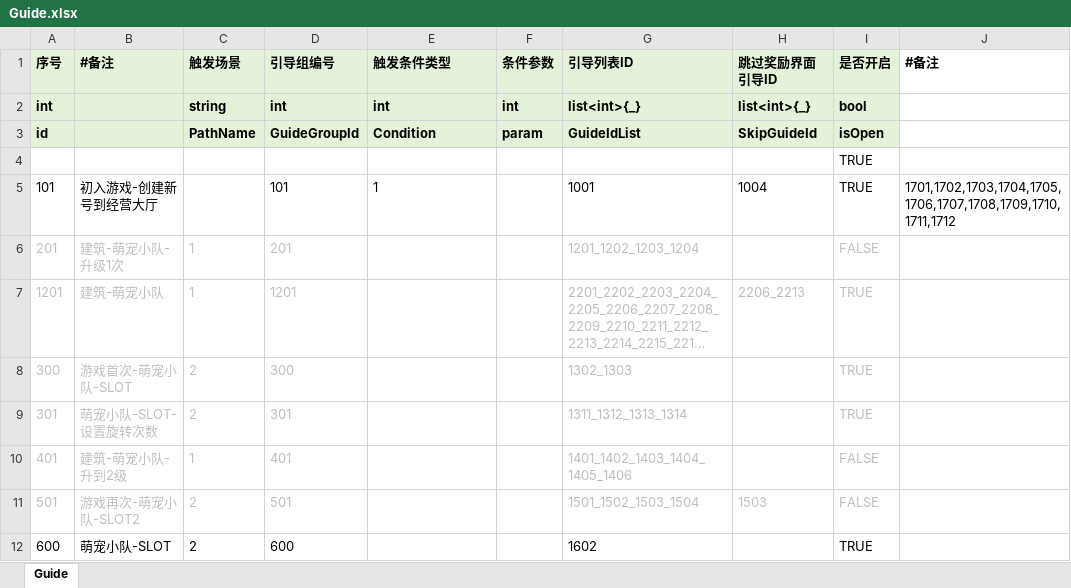
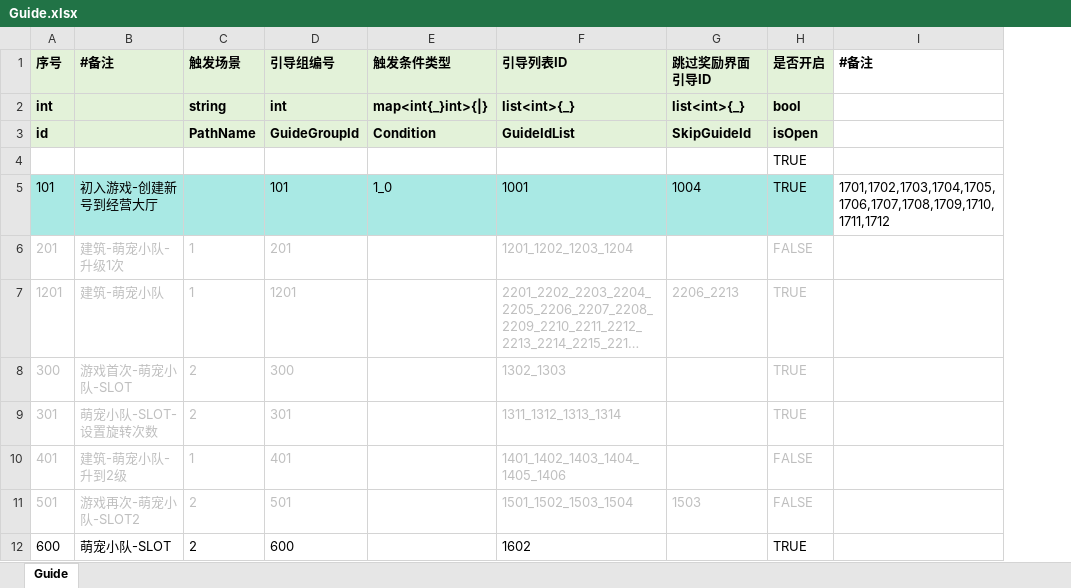
Before and after one commit to yanhailong/jjg2026, an Excel workbook: hall/resources/sample/Guide.xlsx, sheet Guide, drawn as a sheet; only a part is shown; long unchanged cells end in …; values as stored, in another font and other column widths than the file's, no borders; charts and pictures and conditional formats not drawn; removed rows and columns are numbered as before the commit, all else as after; the diff covers the shown part only; the diff names each change by its address in the sheet, - before the commit and + after, or states it on an @@ line.

```diff
--- a/hall/resources/sample/Guide.xlsx (sheet Guide)
+++ b/hall/resources/sample/Guide.xlsx (sheet Guide)
-column F (条件参数), rows 2-3: int | param
-E2 (触发条件类型): int
+E2 (触发条件类型): map<int{_}int>{|}
-A5:E5 fill: none
+A5:E5 fill: #A9E9E4
-E5 (触发条件类型): 1
+E5 (触发条件类型): 1_0
-F5:H5 fill: none
+F5:H5 fill: #A9E9E4
```
Also changed, not shown: 1 added row, 19 edited cells and cell formats elsewhere in this sheet, formulas that keep their value, charts or pictures, hall/resources/sample/BuildingAreaTable.xlsx, hall/resources/sample/CasinoStatsSheet.xlsx, 18 other files.
